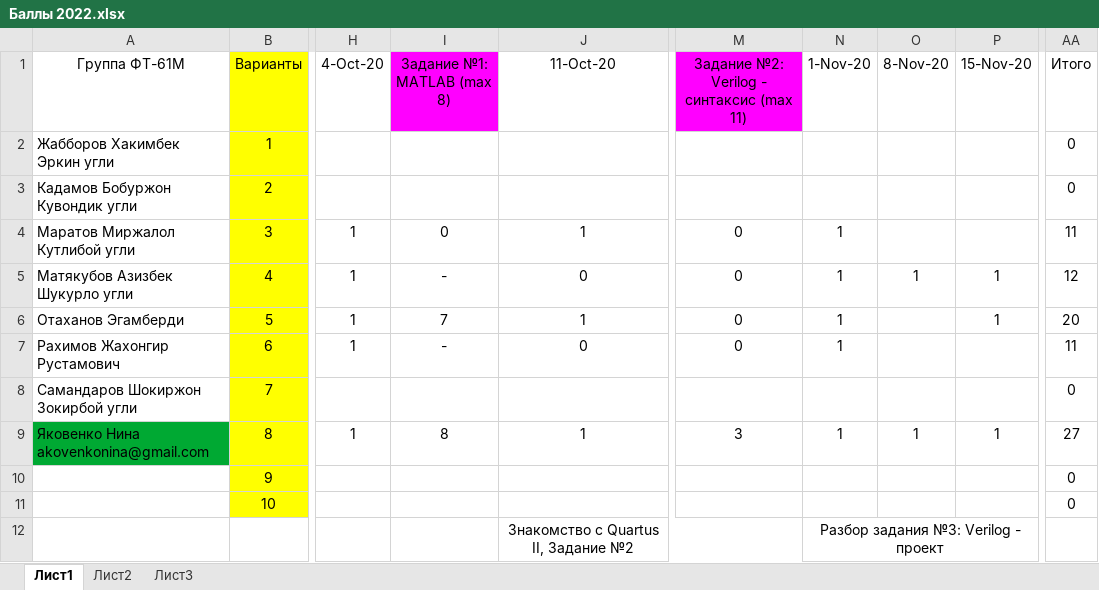
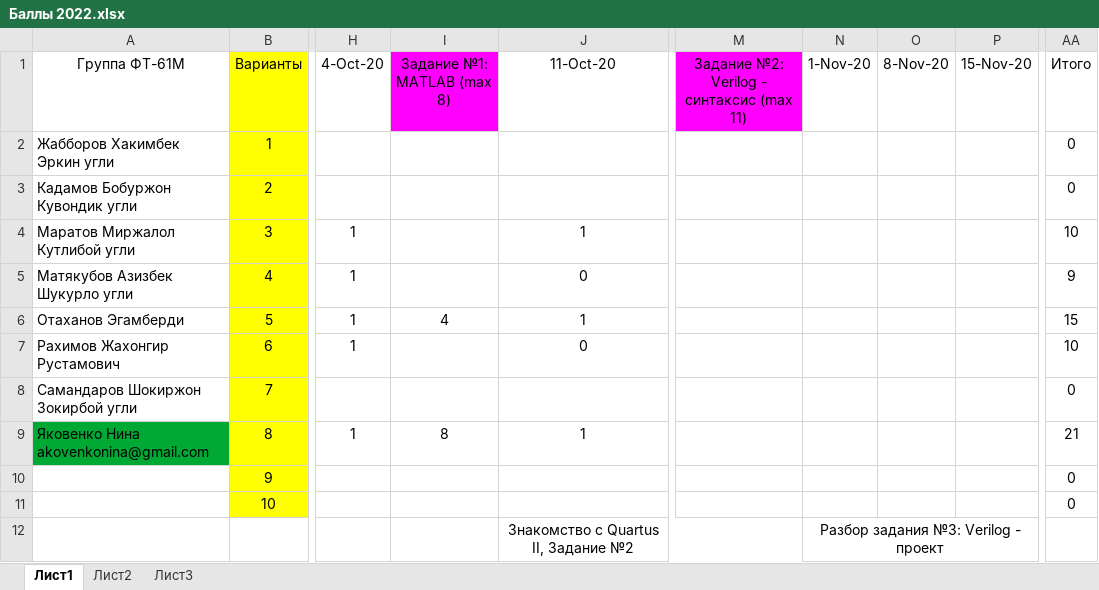
Before and after one commit to EpsLeonid/Student-2022, an Excel workbook: Баллы 2022.xlsx, sheet Лист1, drawn as a sheet; only a part is shown, gaps mark what is left out; values as stored, in another font and other column widths than the file's, no borders; conditional formats not drawn; the diff names each change by its address in the sheet, - before the commit and + after, or states it on an @@ line.

```diff
--- a/Баллы 2022.xlsx (sheet Лист1)
+++ b/Баллы 2022.xlsx (sheet Лист1)
-I4 (Задание №1: MATLAB (max 8)): 0
+I4 (Задание №1: MATLAB (max 8)): (empty)
-M4:M7: 0
+M4:M7: (empty)
-N4:N7 (1-Nov-20): 1
+N4:N7 (1-Nov-20): (empty)
-AA4 (Итого): 11
+AA4 (Итого): 10
-I5 (Задание №1: MATLAB (max 8)): -
+I5 (Задание №1: MATLAB (max 8)): (empty)
-O5 (8-Nov-20): 1
+O5 (8-Nov-20): (empty)
-P5:P6 (15-Nov-20): 1
+P5:P6 (15-Nov-20): (empty)
-AA5 (Итого): 12
+AA5 (Итого): 9
-I6 (Задание №1: MATLAB (max 8)): 7
+I6 (Задание №1: MATLAB (max 8)): 4
-AA6 (Итого): 20
+AA6 (Итого): 15
-I7 (Задание №1: MATLAB (max 8)): -
+I7 (Задание №1: MATLAB (max 8)): (empty)
-AA7 (Итого): 11
+AA7 (Итого): 10
-M9: 3
+M9: (empty)
-N9 (1-Nov-20): 1
+N9 (1-Nov-20): (empty)
-O9 (8-Nov-20): 1
+O9 (8-Nov-20): (empty)
-P9 (15-Nov-20): 1
+P9 (15-Nov-20): (empty)
-AA9 (Итого): 27
+AA9 (Итого): 21
```
Also changed, not shown: 19 other files.
